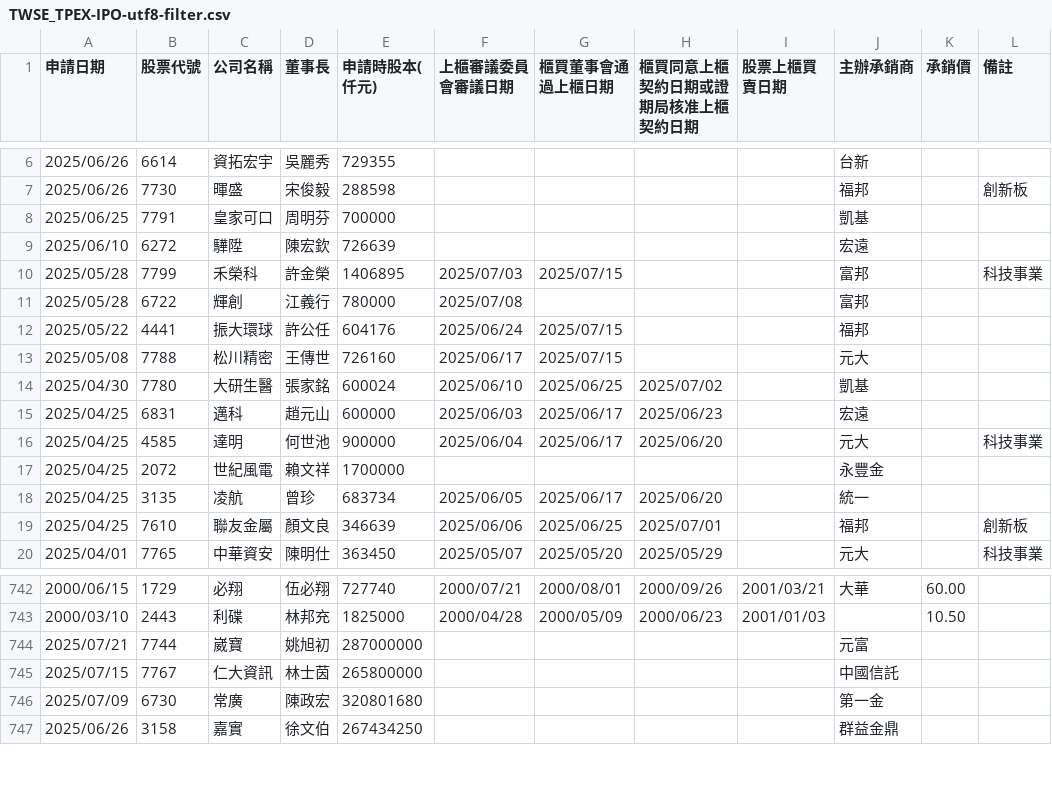
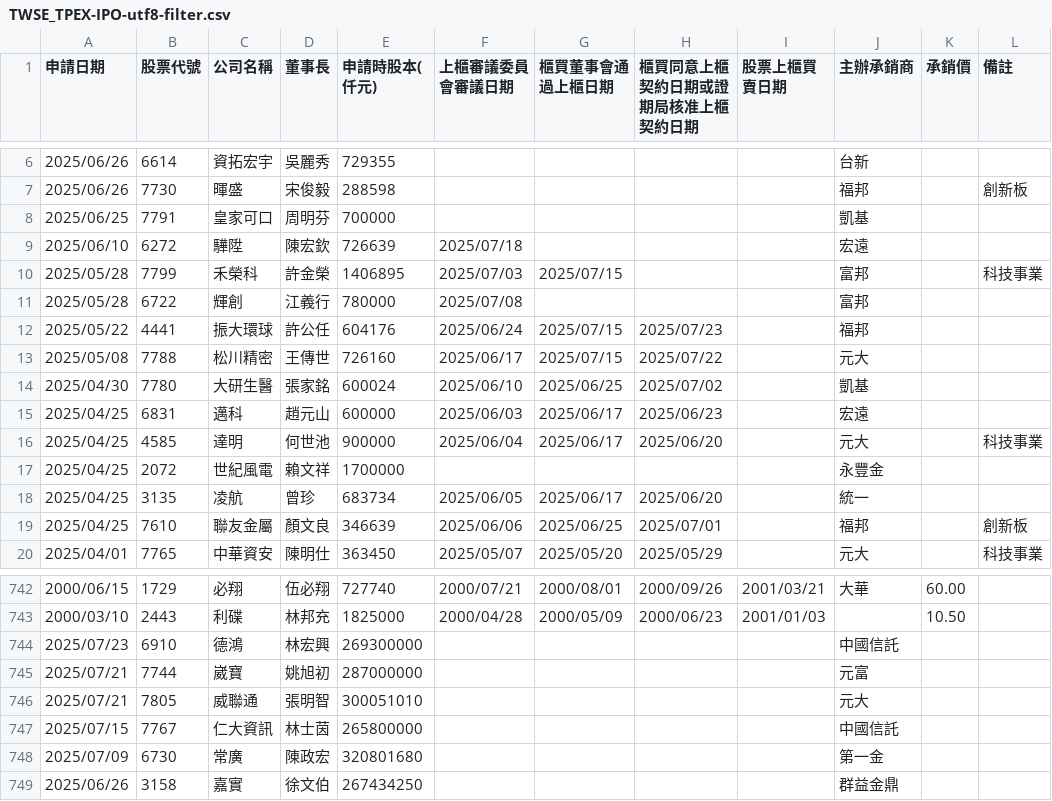
Before and after one commit to wenchiehlee/Selenium-Actions.IPO, a CSV file: TWSE_TPEX-IPO-utf8-filter.csv, drawn as a sheet; only a part is shown, gaps mark what is left out.

```diff
--- a/TWSE_TPEX-IPO-utf8-filter.csv
+++ b/TWSE_TPEX-IPO-utf8-filter.csv
@@ -8,7 +8,7 @@
 2025/06/25,7791,皇家可口,周明芬,700000,,,,,凱基,,
-2025/06/10,6272,驊陞,陳宏欽,726639,,,,,宏遠,,
+2025/06/10,6272,驊陞,陳宏欽,726639,2025/07/18,,,,宏遠,,
 2025/05/28,7799,禾榮科,許金榮,1406895,2025/07/03,2025/07/15,,,富邦,,科技事業
 2025/05/28,6722,輝創,江義行,780000,2025/07/08,,,,富邦,,
-2025/05/22,4441,振大環球,許公任,604176,2025/06/24,2025/07/15,,,福邦,,
-2025/05/08,7788,松川精密,王傳世,726160,2025/06/17,2025/07/15,,,元大,,
+2025/05/22,4441,振大環球,許公任,604176,2025/06/24,2025/07/15,2025/07/23,,福邦,,
+2025/05/08,7788,松川精密,王傳世,726160,2025/06/17,2025/07/15,2025/07/22,,元大,,
 2025/04/30,7780,大研生醫,張家銘,600024,2025/06/10,2025/06/25,2025/07/02,,凱基,,
@@ -743,3 +743,5 @@
 2000/03/10,2443,利碟,林邦充,1825000,2000/04/28,2000/05/09,2000/06/23,2001/01/03,,10.50,
+2025/07/23,6910,德鴻,林宏興,269300000,,,,,中國信託,,
 2025/07/21,7744,崴寶,姚旭初,287000000,,,,,元富,,
+2025/07/21,7805,威聯通,張明智,300051010,,,,,元大,,
 2025/07/15,7767,仁大資訊,林士茵,265800000,,,,,中國信託,,
```
Also changed, not shown: TPEX-IPO-utf8-filter.csv, TPEX-IPO-utf8.csv, 18 other files.
